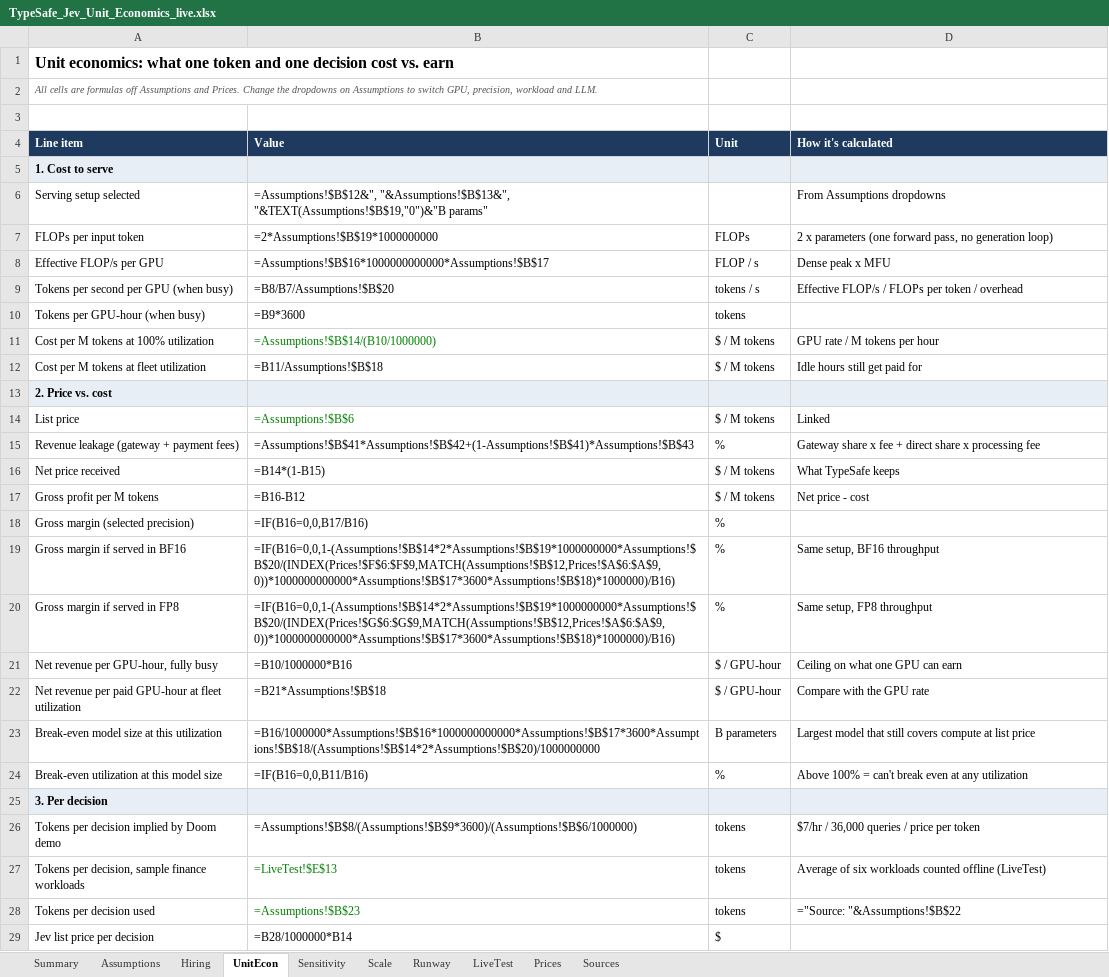
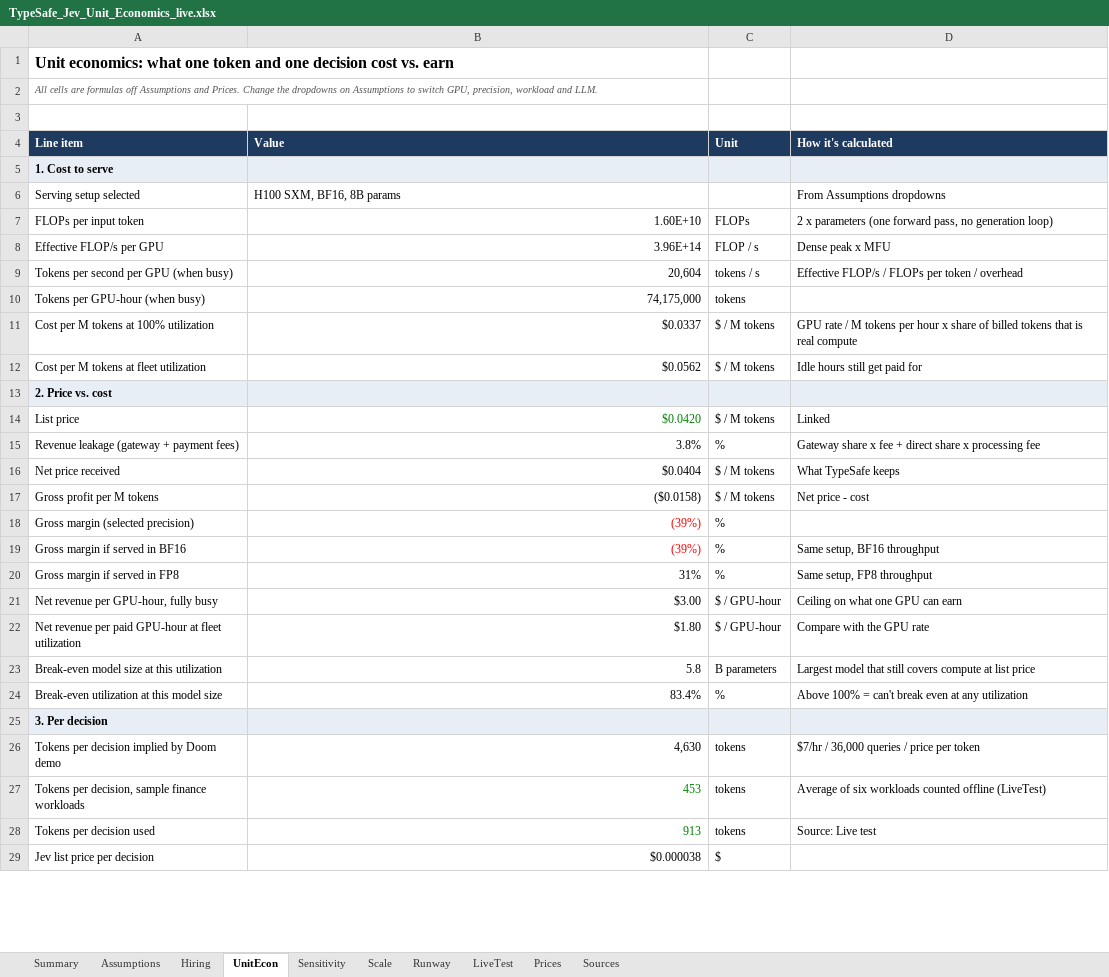
Before and after one commit to infoharshitksingh-afk/typesafe-jev-live-test, an Excel workbook: TypeSafe_Jev_Unit_Economics_live.xlsx, sheet UnitEcon, drawn as a sheet; only a part is shown; values as stored, in another font and other column widths than the file's, no borders; formulas without a stored value are shown as written; the diff covers the shown part only; the diff names each change by its address in the sheet, - before the commit and + after, or states it on an @@ line.

```diff
--- a/TypeSafe_Jev_Unit_Economics_live.xlsx (sheet UnitEcon)
+++ b/TypeSafe_Jev_Unit_Economics_live.xlsx (sheet UnitEcon)
-B6 (Value): =Assumptions!$B$12&", "&Assumptions!$B$13&", "&TEXT(Assumptions!$B$19,"0")&"B params"
+B6 (Value): H100 SXM, BF16, 8B params
-B7 (Value): =2*Assumptions!$B$19*1000000000
+B7 (Value): 1.60E+10
-B8 (Value): =Assumptions!$B$16*1000000000000*Assumptions!$B$17
+B8 (Value): 3.96E+14
-B9 (Value): =B8/B7/Assumptions!$B$20
+B9 (Value): 20,604
-B10 (Value): =B9*3600
+B10 (Value): 74,175,000
-B11 (Value): =Assumptions!$B$14/(B10/1000000)
+B11 (Value): $0.0337
-B11 text colour: #008000
+B11 text colour: black
-D11 (How it's calculated): …per hour
+D11 (How it's calculated): …per hour x share of billed tokens that is real compute
-B12 (Value): =B11/Assumptions!$B$18
+B12 (Value): $0.0562
-B14 (Value): =Assumptions!$B$6
+B14 (Value): $0.0420
-B15 (Value): =Assumptions!$B$41*Assumptions!$B$42+(1-Assumptions!$B$41)*Assumptions!$B$43
+B15 (Value): 3.8%
-B16 (Value): =B14*(1-B15)
+B16 (Value): $0.0404
-B17 (Value): =B16-B12
+B17 (Value): ($0.0158)
-B18 (Value): =IF(B16=0,0,B17/B16)
+B18 (Value): (39%)
-B18:B19 text colour: black
+B18:B19 text colour: #FF0000
-B19 (Value): =IF(B16=0,0,1-(Assumptions!$B$14*2*Assumptions!$B$19*1000000000*Assumptions!$B$20/(INDEX(Prices!$F$6:$F$9,MATCH(Assumptions!$B$12,Prices!$A$6:$A$9,0))*1000000000000*Assumptions!$B$17*3600*Assumptions!$B$18)*1000000)/B16)
+B19 (Value): (39%)
-B20 (Value): =IF(B16=0,0,1-(Assumptions!$B$14*2*Assumptions!$B$19*1000000000*Assumptions!$B$20/(INDEX(Prices!$G$6:$G$9,MATCH(Assumptions!$B$12,Prices!$A$6:$A$9,0))*1000000000000*Assumptions!$B$17*3600*Assumptions!$B$18)*1000000)/B16)
+B20 (Value): 31%
-B21 (Value): =B10/1000000*B16
+B21 (Value): $3.00
-B22 (Value): =B21*Assumptions!$B$18
+B22 (Value): $1.80
-B23 (Value): =B16/1000000*Assumptions!$B$16*1000000000000*Assumptions!$B$17*3600*Assumptions!$B$18/(Assumptions!$B$14*2*Assumptions!$B$20)/1000000000
+B23 (Value): 5.8
-B24 (Value): =IF(B16=0,0,B11/B16)
+B24 (Value): 83.4%
-B26 (Value): =Assumptions!$B$8/(Assumptions!$B$9*3600)/(Assumptions!$B$6/1000000)
+B26 (Value): 4,630
-B27 (Value): =LiveTest!$E$13
+B27 (Value): 453
-B28 (Value): =Assumptions!$B$23
+B28 (Value): 913
-D28 (How it's calculated): ="Source: "&Assumptions!$B$22
+D28 (How it's calculated): Source: Live test
-B29 (Value): =B28/1000000*B14
+B29 (Value): $0.000038
```
Also changed, not shown: 10 edited cells elsewhere in this sheet, sheet Runway, sheet Hiring, sheet Sensitivity, sheet LiveTest, sheet Scale, sheet Assumptions, 2 more sheets, formulas that keep their value, 1 other file.
